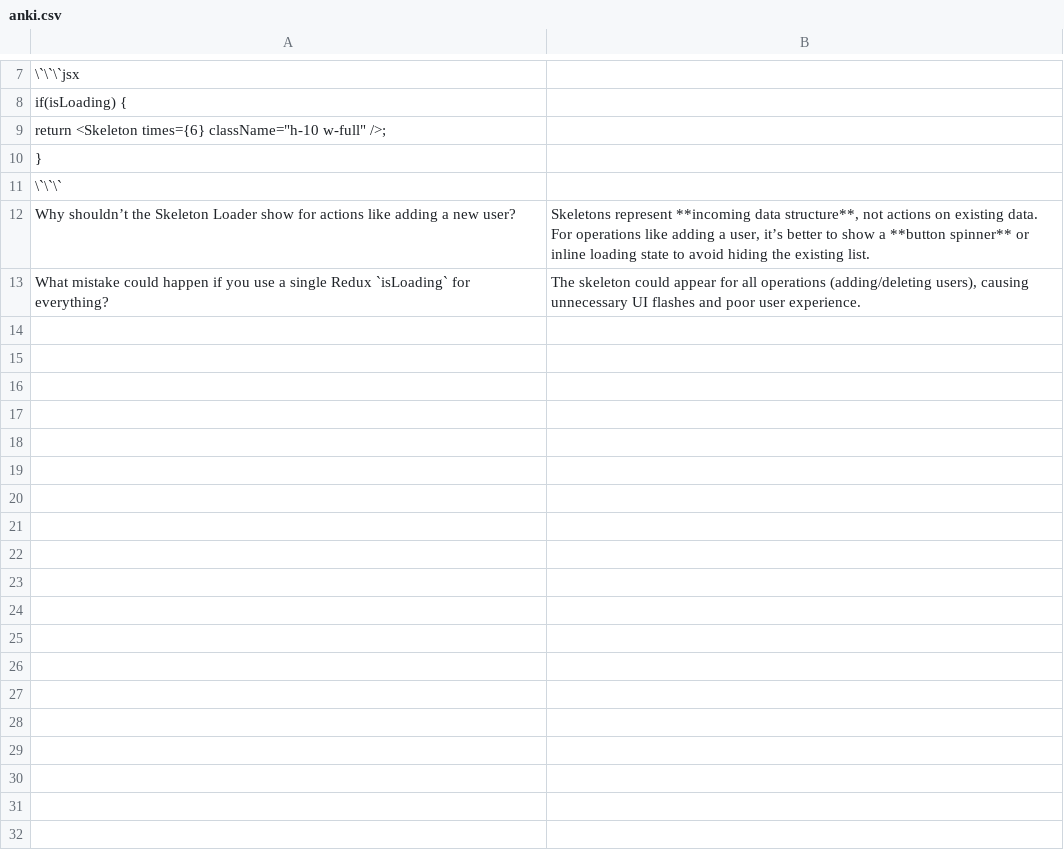
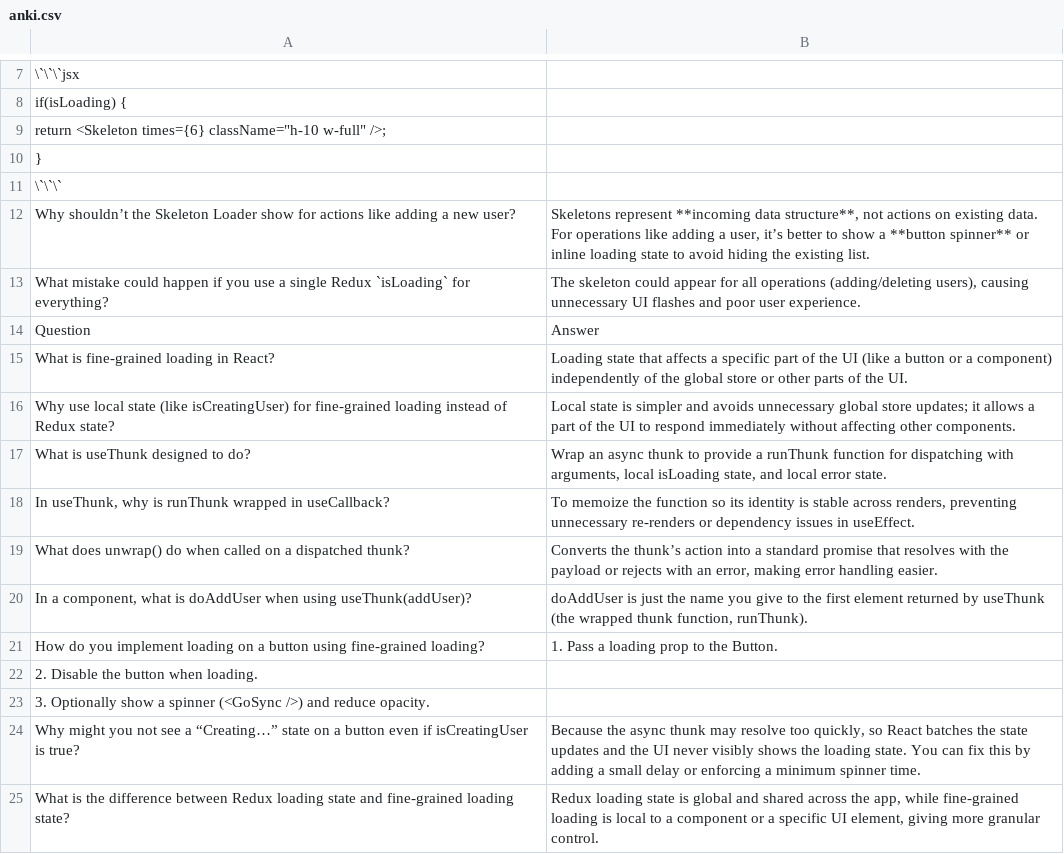
Before and after one commit to LaurenAMolloy/Gift-List, a CSV file: anki.csv, drawn as a sheet; only a part is shown, gaps mark what is left out.

```diff
--- a/anki.csv
+++ b/anki.csv
@@ -13 +13,13 @@ Why shouldn’t the Skeleton Loader show for actions like adding a new user?	Ske
 What mistake could happen if you use a single Redux `isLoading` for everything?	The skeleton could appear for all operations (adding/deleting users), causing unnecessary UI flashes and poor user experience.
+Question	Answer
+What is fine-grained loading in React?	Loading state that affects a specific part of the UI (like a button or a component) independently of the global store or other parts of the UI.
+Why use local state (like isCreatingUser) for fine-grained loading instead of Redux state?	Local state is simpler and avoids unnecessary global store updates; it allows a part of the UI to respond immediately without affecting other components.
+What is useThunk designed to do?	Wrap an async thunk to provide a runThunk function for dispatching with arguments, local isLoading state, and local error state.
+In useThunk, why is runThunk wrapped in useCallback?	To memoize the function so its identity is stable across renders, preventing unnecessary re-renders or dependency issues in useEffect.
+What does unwrap() do when called on a dispatched thunk?	Converts the thunk’s action into a standard promise that resolves with the payload or rejects with an error, making error handling easier.
+In a component, what is doAddUser when using useThunk(addUser)?	doAddUser is just the name you give to the first element returned by useThunk (the wrapped thunk function, runThunk).
+How do you implement loading on a button using fine-grained loading?	1. Pass a loading prop to the Button.
+2. Disable the button when loading.
+3. Optionally show a spinner (<GoSync />) and reduce opacity.
+Why might you not see a “Creating…” state on a button even if isCreatingUser is true?	Because the async thunk may resolve too quickly, so React batches the state updates and the UI never visibly shows the loading state. You can fix this by adding a small delay or enforcing a minimum spinner time.
+What is the difference between Redux loading state and fine-grained loading state?	Redux loading state is global and shared across the app, while fine-grained loading is local to a component or a specific UI element, giving more granular control.
```
Also changed, not shown: 6 other files.
